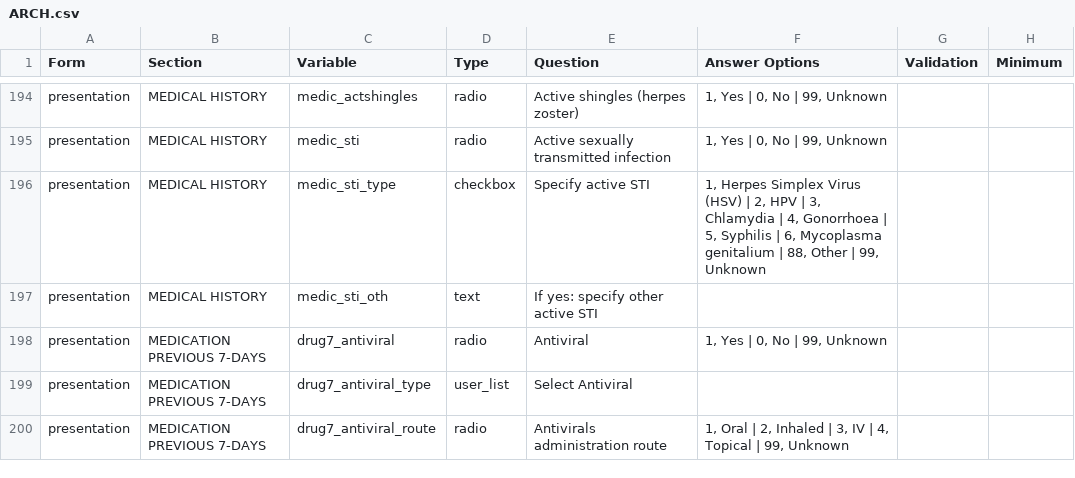
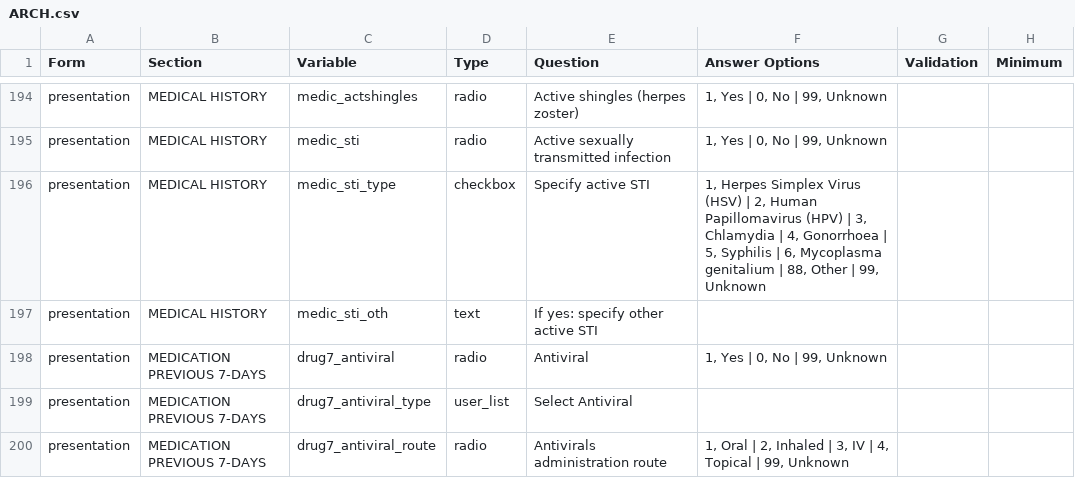
Before and after one commit to ISARICResearch/DataPlatform, a CSV file: ARCH/ARCH1.0.1/ARCH.csv, drawn as a sheet; only a part is shown, gaps mark what is left out; the diff names each change by its address in the sheet, - before the commit and + after, or states it on an @@ line.

```diff
--- a/ARCH/ARCH1.0.1/ARCH.csv
+++ b/ARCH/ARCH1.0.1/ARCH.csv
-F196 (Answer Options): …| 2, HPV | 3,…
+F196 (Answer Options): …| 2, Human Papillomavirus (HPV) | 3,…
```
Also changed, not shown: ARCH/ARCH1.1.0-rc/ARCH.csv.
